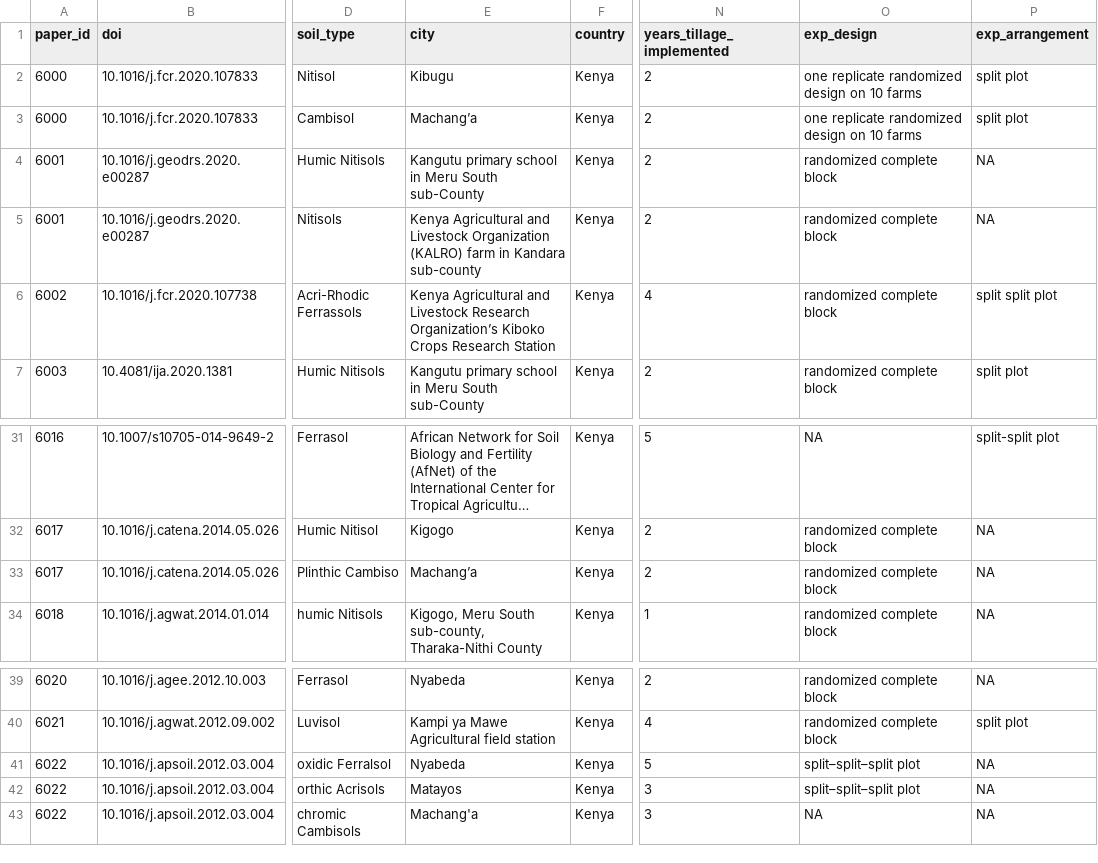
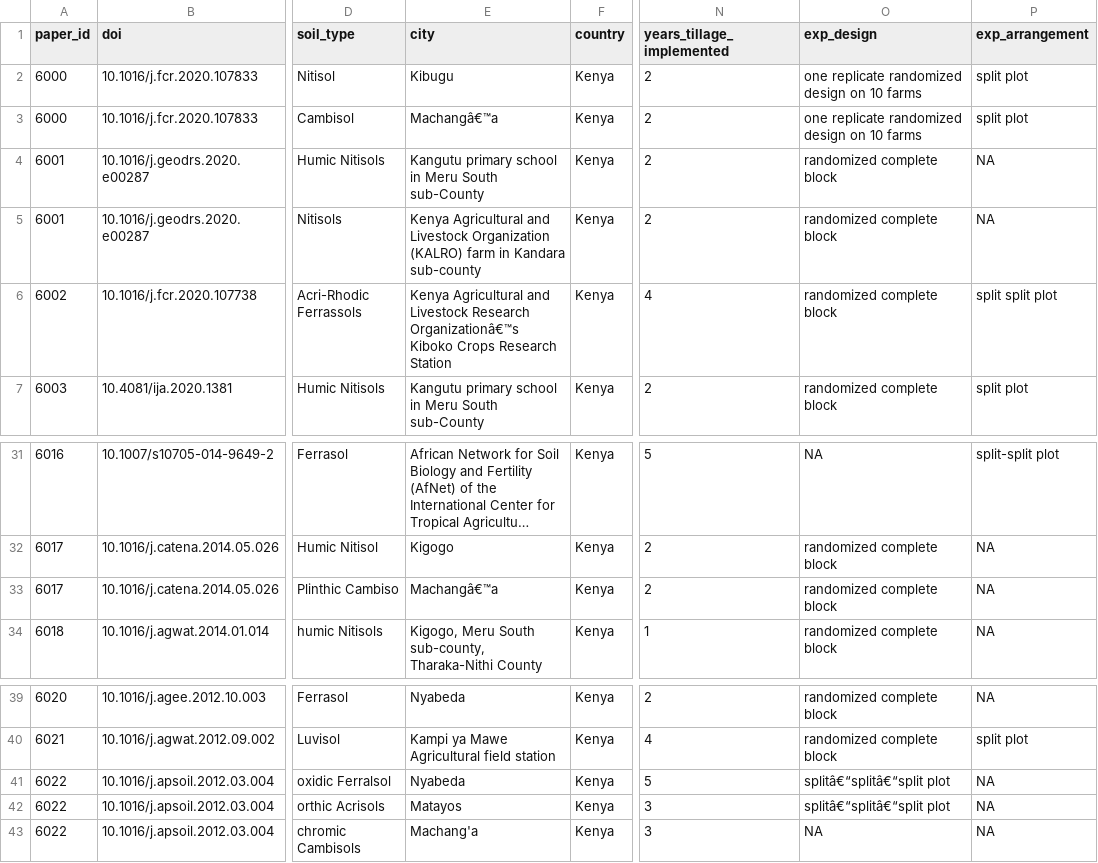
Before and after one commit to swood-ecology/AgEvidence, a CSV file: AgEvidence_Kenya/data/Tillage/Tillage_Kenya_complete_ExpD.csv, drawn as a sheet; only a part is shown, gaps mark what is left out; long unchanged cells end in …; the diff names each change by its address in the sheet, - before the commit and + after, or states it on an @@ line.

```diff
--- a/AgEvidence_Kenya/data/Tillage/Tillage_Kenya_complete_ExpD.csv
+++ b/AgEvidence_Kenya/data/Tillage/Tillage_Kenya_complete_ExpD.csv
-E3 (city): Machang’a
+E3 (city): Machangâ€™a
-E6 (city): …Livestock Research Organization’s Kiboko Crops…
+E6 (city): …Livestock Research Organizationâ€™s Kiboko Crops…
-E33 (city): Machang’a
+E33 (city): Machangâ€™a
-O41:O42 (exp_design): split–split–split plot
+O41:O42 (exp_design): splitâ€“splitâ€“split plot
```
Also changed, not shown: AgEvidence_Kenya/data/Tillage/Tillage_Kenya_complete_CashCrop.csv, AgEvidence_Kenya/data/Tillage/Tillage_Kenya_complete_Ref.csv, 2 other files.
